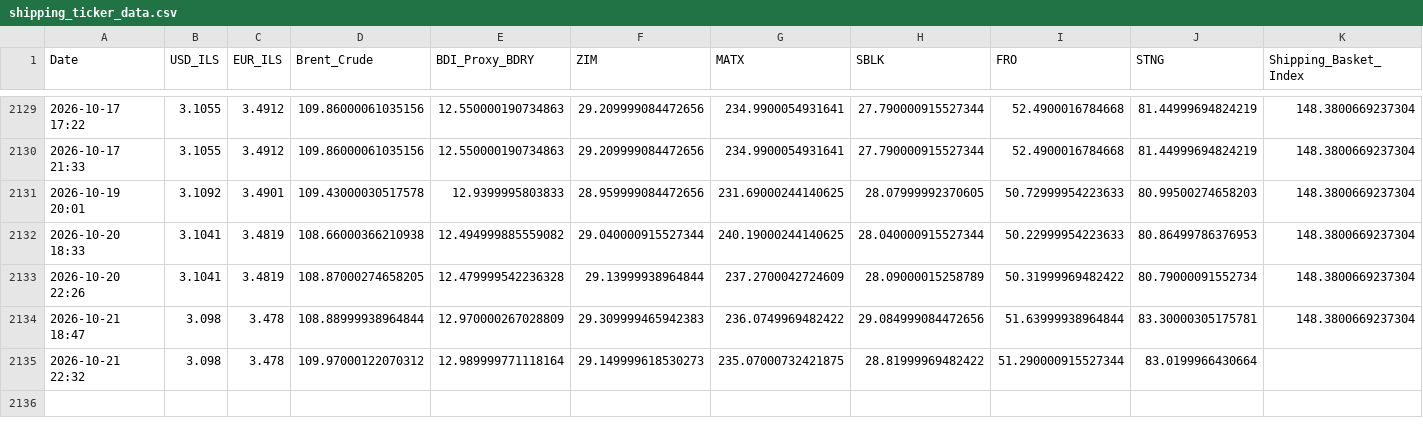
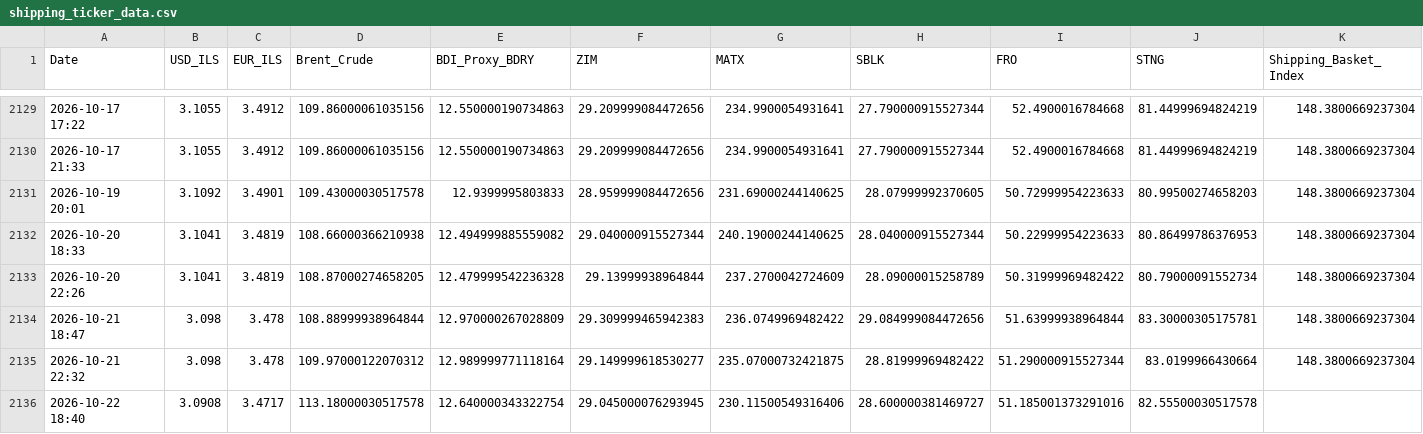
Before and after one commit to AshKatzEm/logistics-cost, a CSV file: shipping_ticker_data.csv, drawn as a sheet; only a part is shown, gaps mark what is left out.

```diff
--- a/shipping_ticker_data.csv
+++ b/shipping_ticker_data.csv
@@ -2134,2 +2134,3 @@ Date,USD_ILS,EUR_ILS,Brent_Crude,BDI_Proxy_BDRY,ZIM,MATX,SBLK,FRO,STNG,Shipping_
 2026-10-21 18:47,3.098,3.478,108.88999938964844,12.970000267028809,29.309999465942383,236.0749969482422,29.084999084472656,51.63999938964844,83.30000305175781,148.3800669237304
-2026-10-21 22:32,3.098,3.478,109.97000122070312,12.989999771118164,29.149999618530273,235.07000732421875,28.81999969482422,51.290000915527344,83.0199966430664,
+2026-10-21 22:32,3.098,3.478,109.97000122070312,12.989999771118164,29.149999618530277,235.07000732421875,28.81999969482422,51.290000915527344,83.0199966430664,148.3800669237304
+2026-10-22 18:40,3.0908,3.4717,113.18000030517578,12.640000343322754,29.045000076293945,230.11500549316406,28.600000381469727,51.185001373291016,82.55500030517578,
```
